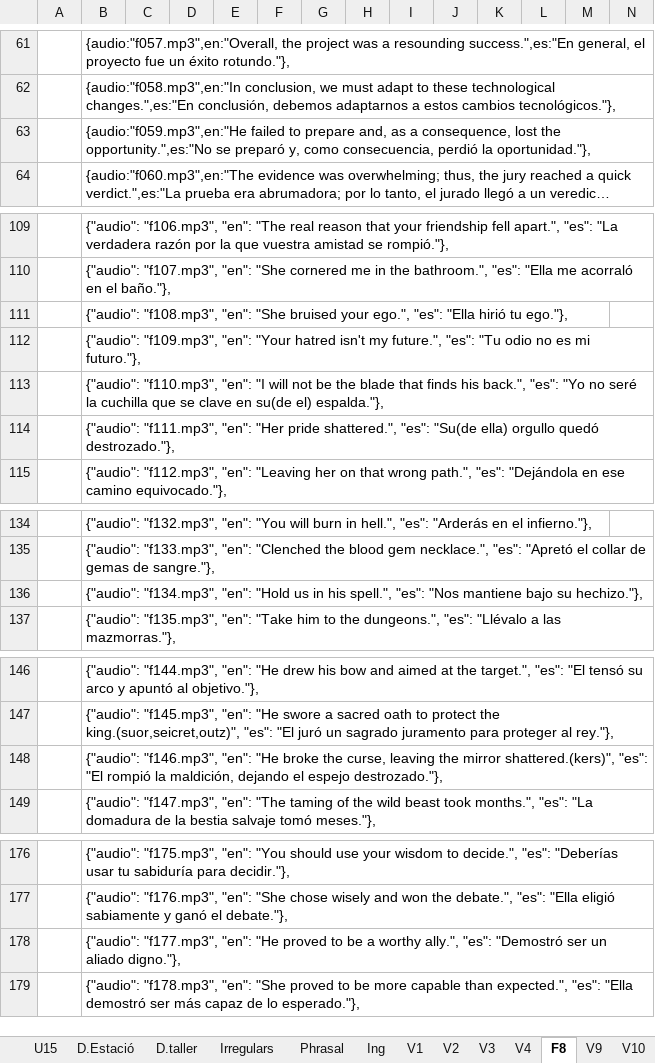
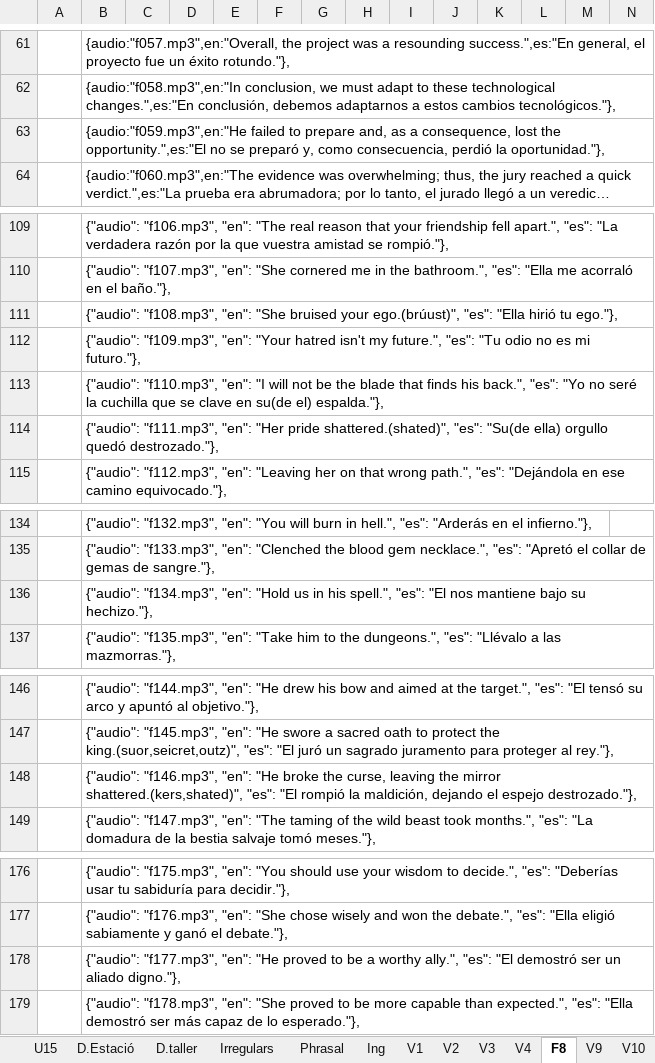
Before and after one commit to gretaclase2026/main, an Excel workbook: CODIGO EXCEL 3.xlsm, sheet F8, drawn as a sheet; only a part is shown, gaps mark what is left out; long unchanged cells end in …; values as stored, in another font and other column widths than the file's, no borders; the diff covers the shown part only; the diff names each change by its address in the sheet, - before the commit and + after, or states it on an @@ line.

```diff
--- a/CODIGO EXCEL 3.xlsm (sheet F8)
+++ b/CODIGO EXCEL 3.xlsm (sheet F8)
-B63: …lost the opportunity.",es:"No se preparó…
+B63: …lost the opportunity.",es:"El no se preparó…
-B111: …bruised your ego.", "es": "Ella…
+B111: …bruised your ego.(brúust)", "es": "Ella…
-B114: …"Her pride shattered.", "es": "Su(de…
+B114: …"Her pride shattered.(shated)", "es": "Su(de…
-B136: …spell.", "es": "Nos mantiene bajo…
+B136: …spell.", "es": "El nos mantiene bajo…
-B148: …the mirror shattered.(kers)", "es": "El…
+B148: …the mirror shattered.(kers,shated)", "es": "El…
-B178: …ally.", "es": "Demostró ser un…
+B178: …ally.", "es": "El demostró ser un…
```
Also changed, not shown: 1 edited cell elsewhere in this sheet, sheet U9, 2 other files.
